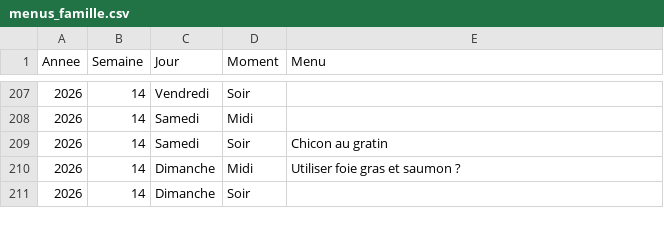
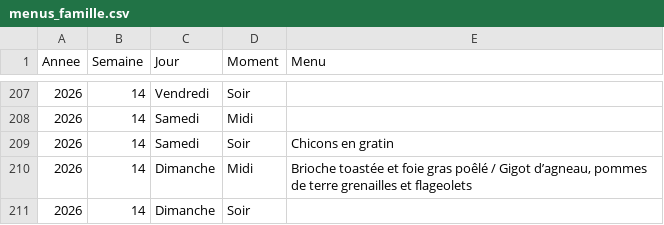
Before and after one commit to stephane0254-png/menus, a CSV file: menus_famille.csv, drawn as a sheet; only a part is shown, gaps mark what is left out.

Commit message:
Mise à jour des menus

```diff
--- a/menus_famille.csv
+++ b/menus_famille.csv
@@ -208,4 +208,4 @@ Annee,Semaine,Jour,Moment,Menu
 2026,14,Samedi,Midi,
-2026,14,Samedi,Soir,Chicon au gratin
-2026,14,Dimanche,Midi,Utiliser foie gras et saumon ?
+2026,14,Samedi,Soir,Chicons en gratin
+2026,14,Dimanche,Midi,"Brioche toastée et foie gras poêlé / Gigot d’agneau, pommes de terre grenailles et flageolets"
 2026,14,Dimanche,Soir,
```
